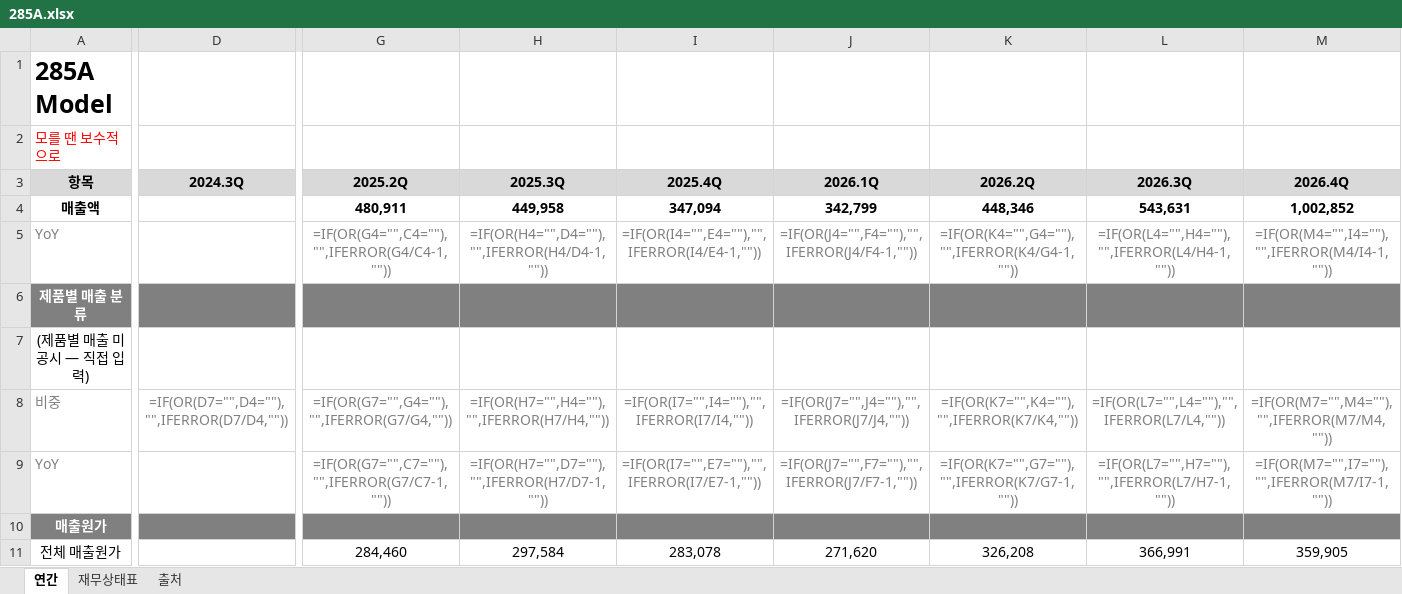
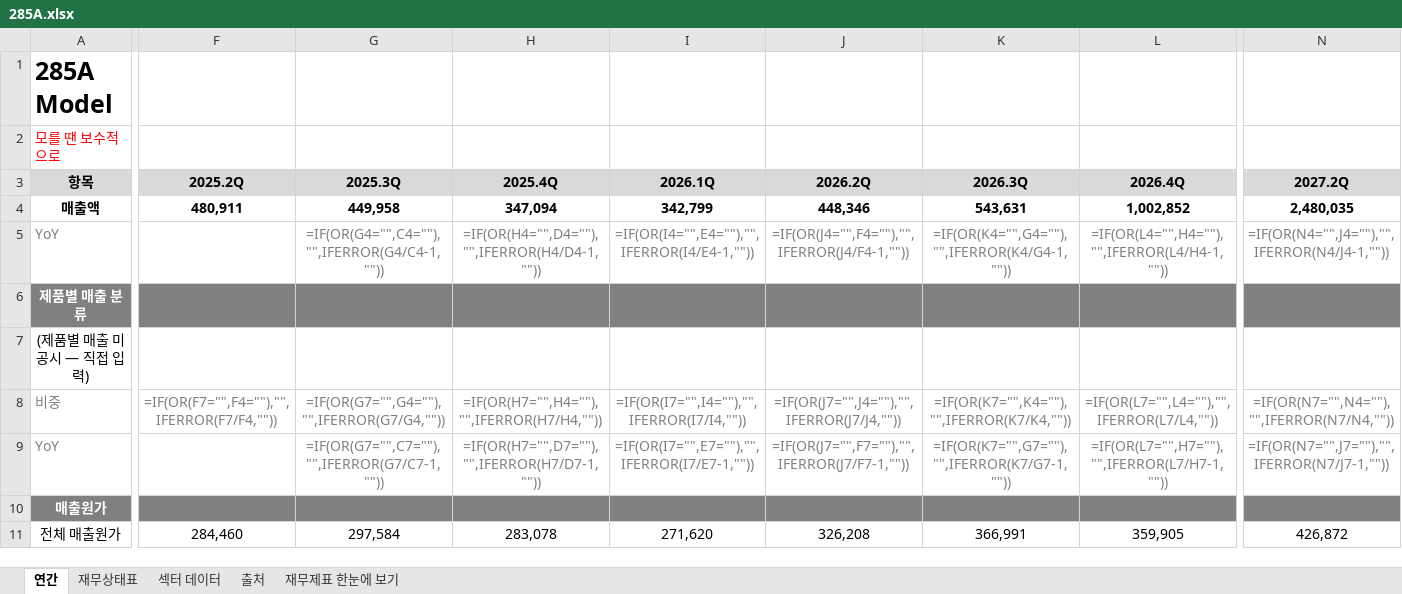
Before and after one commit to minwook1011/earnings-screener, an Excel workbook: docs/data/jp/xlsx/285A.xlsx, sheet 연간, drawn as a sheet; only a part is shown, gaps mark what is left out; values as stored, in another font and other column widths than the file's, no borders; formulas without a stored value are shown as written; removed rows and columns are numbered as before the commit, all else as after; the diff covers the shown part only; the diff names each change by its address in the sheet, - before the commit and + after, or states it on an @@ line.

```diff
--- a/docs/data/jp/xlsx/285A.xlsx (sheet 연간)
+++ b/docs/data/jp/xlsx/285A.xlsx (sheet 연간)
+sheet tab: 섹터 데이터
+sheet tab: 재무제표 한눈에 보기
-column D, rows 3-8: 2024.3Q |  |  |  |  | =IF(OR(D7="",D4=""),"",IFERROR(D7/D4,""))
+column N, rows 3-11: 2027.2Q | 2,480,035 | =IF(OR(N4="",J4=""),"",IFERROR(N4/J4-1,"")) |  |  | =IF(OR(N7="",N4=""),"",IFERROR(N7/N4,"")) | =IF(OR(N7="",J7=""),"",IFERROR(N7/J7-1,"")) |  | 426,872
-F5: =IF(OR(G4="",C4=""),"",IFERROR(G4/C4-1,""))
+F5: (empty)
-G5: =IF(OR(H4="",D4=""),"",IFERROR(H4/D4-1,""))
+G5: =IF(OR(G4="",C4=""),"",IFERROR(G4/C4-1,""))
-H5: =IF(OR(I4="",E4=""),"",IFERROR(I4/E4-1,""))
+H5: =IF(OR(H4="",D4=""),"",IFERROR(H4/D4-1,""))
-I5: =IF(OR(J4="",F4=""),"",IFERROR(J4/F4-1,""))
+I5: =IF(OR(I4="",E4=""),"",IFERROR(I4/E4-1,""))
-J5: =IF(OR(K4="",G4=""),"",IFERROR(K4/G4-1,""))
+J5: =IF(OR(J4="",F4=""),"",IFERROR(J4/F4-1,""))
-K5: =IF(OR(L4="",H4=""),"",IFERROR(L4/H4-1,""))
+K5: =IF(OR(K4="",G4=""),"",IFERROR(K4/G4-1,""))
-L5: =IF(OR(M4="",I4=""),"",IFERROR(M4/I4-1,""))
+L5: =IF(OR(L4="",H4=""),"",IFERROR(L4/H4-1,""))
-F8: =IF(OR(G7="",G4=""),"",IFERROR(G7/G4,""))
+F8: =IF(OR(F7="",F4=""),"",IFERROR(F7/F4,""))
-G8: =IF(OR(H7="",H4=""),"",IFERROR(H7/H4,""))
+G8: =IF(OR(G7="",G4=""),"",IFERROR(G7/G4,""))
-H8: =IF(OR(I7="",I4=""),"",IFERROR(I7/I4,""))
+H8: =IF(OR(H7="",H4=""),"",IFERROR(H7/H4,""))
-I8: =IF(OR(J7="",J4=""),"",IFERROR(J7/J4,""))
+I8: =IF(OR(I7="",I4=""),"",IFERROR(I7/I4,""))
-J8: =IF(OR(K7="",K4=""),"",IFERROR(K7/K4,""))
+J8: =IF(OR(J7="",J4=""),"",IFERROR(J7/J4,""))
-K8: =IF(OR(L7="",L4=""),"",IFERROR(L7/L4,""))
+K8: =IF(OR(K7="",K4=""),"",IFERROR(K7/K4,""))
-L8: =IF(OR(M7="",M4=""),"",IFERROR(M7/M4,""))
+L8: =IF(OR(L7="",L4=""),"",IFERROR(L7/L4,""))
-F9: =IF(OR(G7="",C7=""),"",IFERROR(G7/C7-1,""))
+F9: (empty)
-G9: =IF(OR(H7="",D7=""),"",IFERROR(H7/D7-1,""))
+G9: =IF(OR(G7="",C7=""),"",IFERROR(G7/C7-1,""))
-H9: =IF(OR(I7="",E7=""),"",IFERROR(I7/E7-1,""))
+H9: =IF(OR(H7="",D7=""),"",IFERROR(H7/D7-1,""))
-I9: =IF(OR(J7="",F7=""),"",IFERROR(J7/F7-1,""))
+I9: =IF(OR(I7="",E7=""),"",IFERROR(I7/E7-1,""))
-J9: =IF(OR(K7="",G7=""),"",IFERROR(K7/G7-1,""))
+J9: =IF(OR(J7="",F7=""),"",IFERROR(J7/F7-1,""))
-K9: =IF(OR(L7="",H7=""),"",IFERROR(L7/H7-1,""))
+K9: =IF(OR(K7="",G7=""),"",IFERROR(K7/G7-1,""))
-L9: =IF(OR(M7="",I7=""),"",IFERROR(M7/I7-1,""))
+L9: =IF(OR(L7="",H7=""),"",IFERROR(L7/H7-1,""))
```
Also changed, not shown: 1 added row, 1 removed row and 284 edited cells elsewhere in this sheet, sheet 재무상태표, sheet 출처, charts or pictures, 5 other files.
